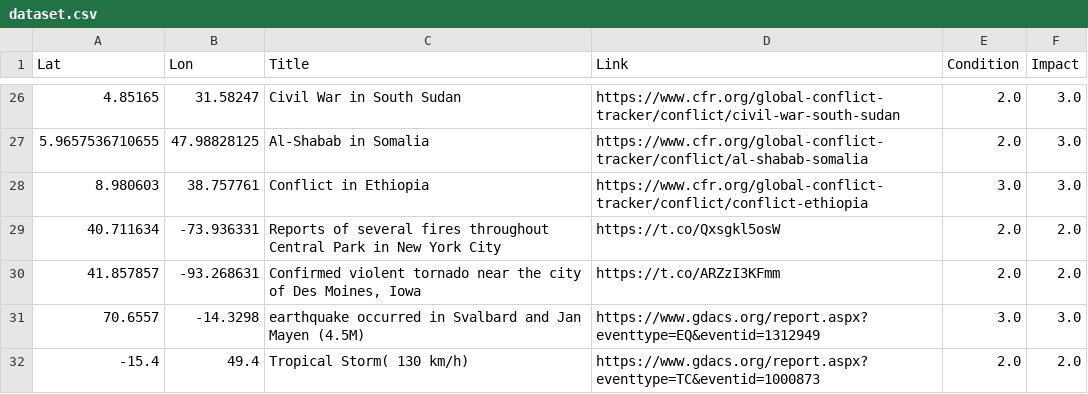
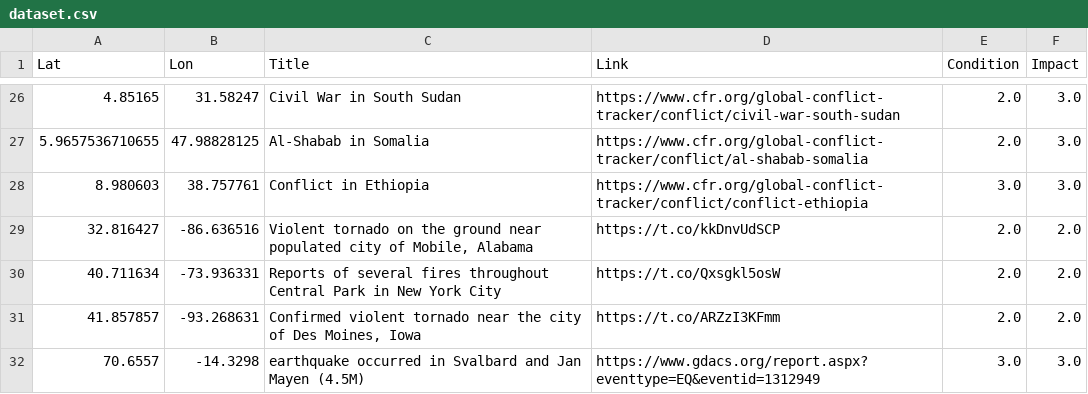
Before and after one commit to antonio-hickey/gDash, a CSV file: app/data/events/dataset.csv, drawn as a sheet; only a part is shown, gaps mark what is left out; the shorter side is filled out with more unchanged rows.

Commit message:
Automated Data Update

```diff
--- a/app/data/events/dataset.csv
+++ b/app/data/events/dataset.csv
@@ -28,2 +28,3 @@ Lat,Lon,Title,Link,Condition,Impact
 8.980603,38.757761,Conflict in Ethiopia,https://www.cfr.org/global-conflict-tracker/conflict/conflict-ethiopia,3.0,3.0
+32.816427,-86.636516,"Violent tornado on the ground near populated city of Mobile, Alabama",https://t.co/kkDnvUdSCP,2.0,2.0
 40.711634,-73.936331,Reports of several fires throughout Central Park in New York City,https://t.co/Qxsgkl5osW,2.0,2.0
```
